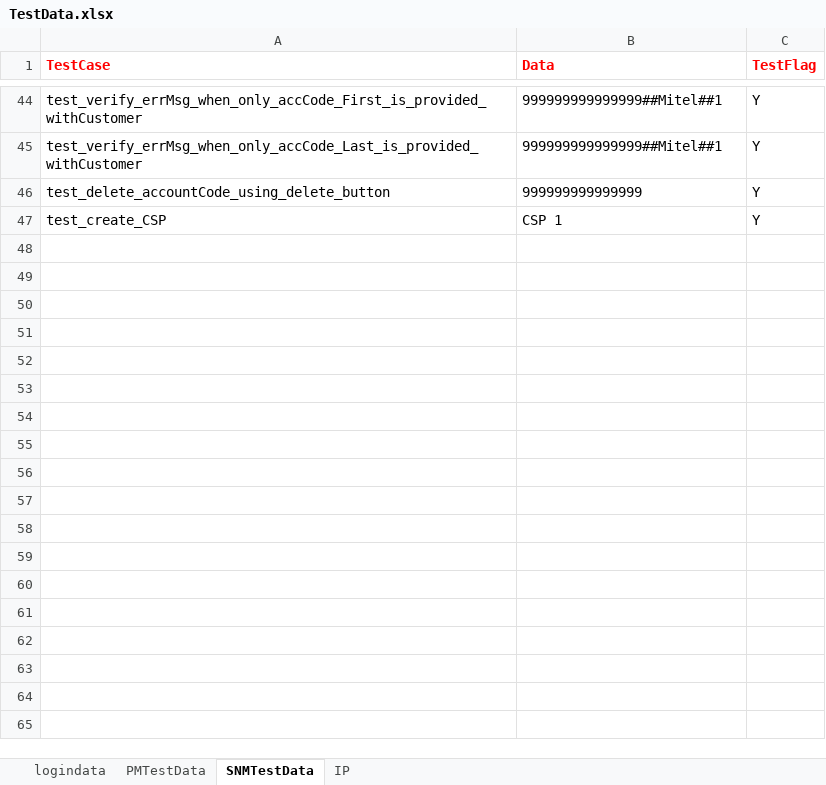
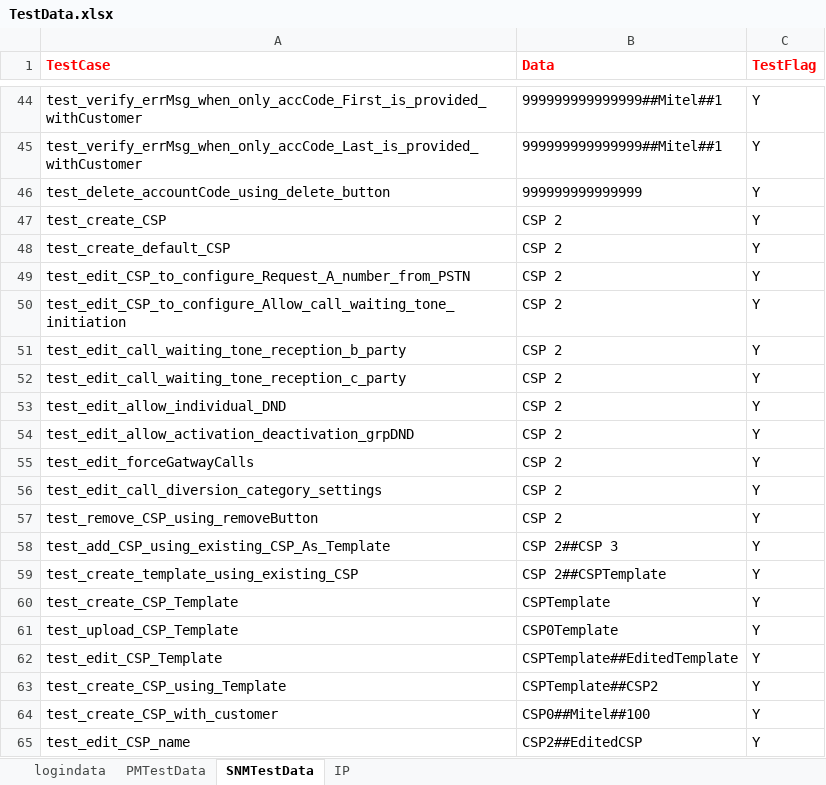
Before and after one commit to Arjuna1513/PM, an Excel workbook: PM/src/main/java/myTestData/TestData.xlsx, sheet SNMTestData, drawn as a sheet; only a part is shown, gaps mark what is left out; values as stored, in another font and other column widths than the file's, no borders; the diff names each change by its address in the sheet, - before the commit and + after, or states it on an @@ line.

```diff
--- a/PM/src/main/java/myTestData/TestData.xlsx (sheet SNMTestData)
+++ b/PM/src/main/java/myTestData/TestData.xlsx (sheet SNMTestData)
-B47 (Data): CSP 1
+B47 (Data): CSP 2
+row 48: test_create_default_CSP | CSP 2 | Y
+row 49: test_edit_CSP_to_configure_Request_A_number_from_PSTN | CSP 2 | Y
+row 50: test_edit_CSP_to_configure_Allow_call_waiting_tone_initiation | CSP 2 | Y
+row 51: test_edit_call_waiting_tone_reception_b_party | CSP 2 | Y
+row 52: test_edit_call_waiting_tone_reception_c_party | CSP 2 | Y
+row 53: test_edit_allow_individual_DND | CSP 2 | Y
+row 54: test_edit_allow_activation_deactivation_grpDND | CSP 2 | Y
+row 55: test_edit_forceGatwayCalls | CSP 2 | Y
+row 56: test_edit_call_diversion_category_settings | CSP 2 | Y
+row 57: test_remove_CSP_using_removeButton | CSP 2 | Y
+row 58: test_add_CSP_using_existing_CSP_As_Template | CSP 2##CSP 3 | Y
+row 59: test_create_template_using_existing_CSP | CSP 2##CSPTemplate | Y
+row 60: test_create_CSP_Template | CSPTemplate | Y
+row 61: test_upload_CSP_Template | CSP0Template | Y
+row 62: test_edit_CSP_Template | CSPTemplate##EditedTemplate | Y
+row 63: test_create_CSP_using_Template | CSPTemplate##CSP2 | Y
+row 64: test_create_CSP_with_customer | CSP0##Mitel##100 | Y
+row 65: test_edit_CSP_name | CSP2##EditedCSP | Y
```
Also changed, not shown: sheet IP, 21 other files.
